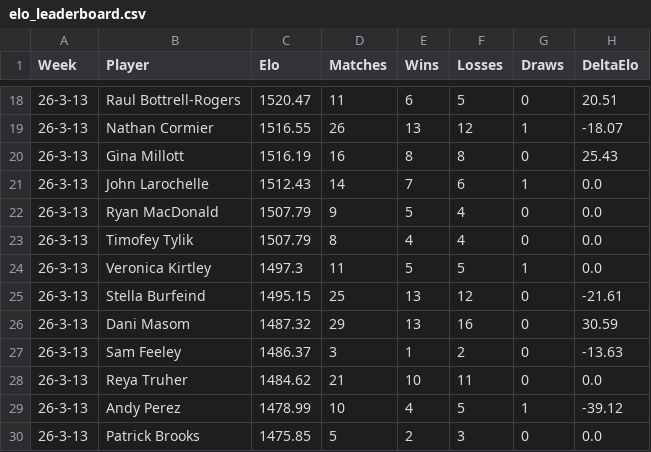
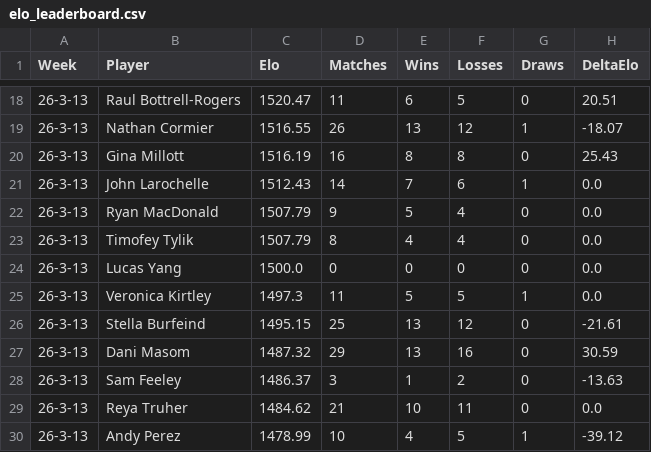
Before and after one commit to aswilkinson12/battlegrounds-elo-project, a CSV file: elo_leaderboard.csv, drawn as a sheet; only a part is shown, gaps mark what is left out; the shorter side is filled out with more unchanged rows.

```diff
--- a/elo_leaderboard.csv
+++ b/elo_leaderboard.csv
@@ -23,2 +23,3 @@ Week,Player,Elo,Matches,Wins,Losses,Draws,DeltaElo
 26-3-13,Timofey Tylik,1507.79,8,4,4,0,0.0
+26-3-13,Lucas Yang,1500.0,0,0,0,0,0.0
 26-3-13,Veronica Kirtley,1497.3,11,5,5,1,0.0
```
Also changed, not shown: elo_ladder_by_week.csv, player_list.csv, 4 other files.
